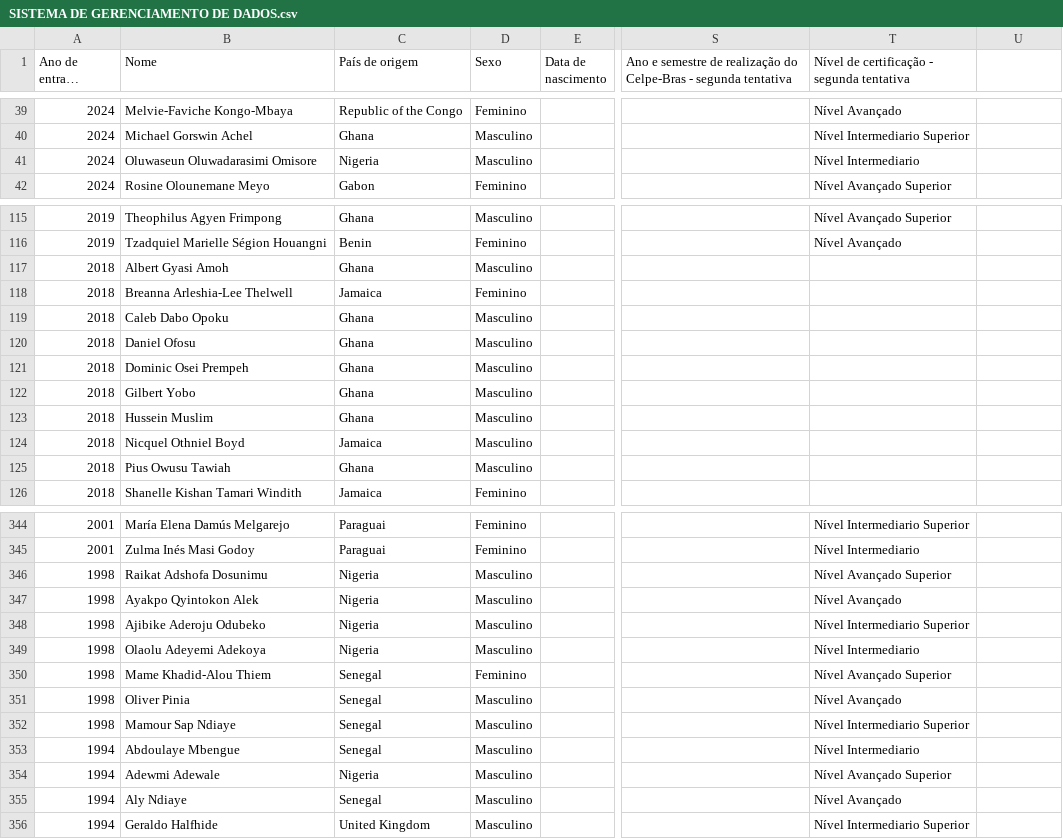
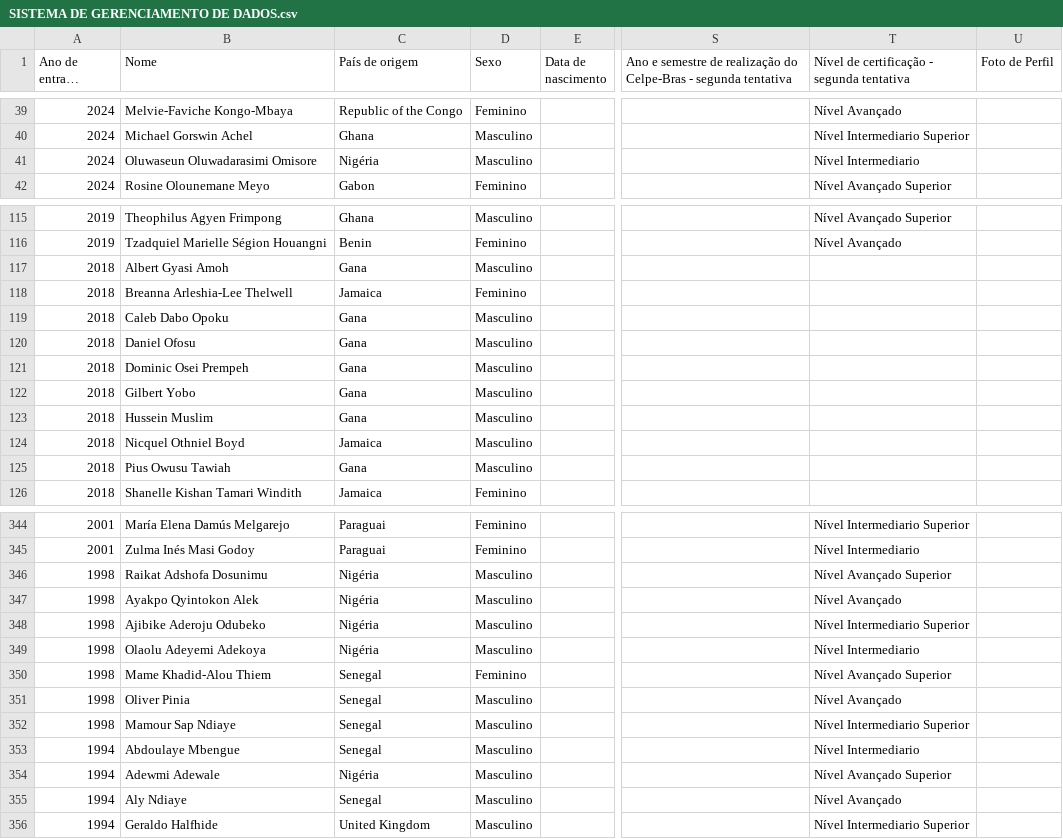
Before and after one commit to EMERSONOL/Analise-de-Dados-PEC-PLE, a CSV file: SISTEMA DE GERENCIAMENTO DE DADOS.csv, drawn as a sheet; only a part is shown, gaps mark what is left out; long unchanged cells end in …; the diff covers the shown part only; the diff names each change by its address in the sheet, - before the commit and + after, or states it on an @@ line.

```diff
--- a/SISTEMA DE GERENCIAMENTO DE DADOS.csv
+++ b/SISTEMA DE GERENCIAMENTO DE DADOS.csv
-U1: (empty)
+U1: Foto de Perfil
-C41 (País de origem): Nigeria
+C41 (País de origem): Nigéria
-C117 (País de origem): Ghana
+C117 (País de origem): Gana
-C119:C123 (País de origem): Ghana
+C119:C123 (País de origem): Gana
-C125 (País de origem): Ghana
+C125 (País de origem): Gana
-C346:C349 (País de origem): Nigeria
+C346:C349 (País de origem): Nigéria
-C354 (País de origem): Nigeria
+C354 (País de origem): Nigéria
```
Also changed, not shown: 84 edited cells elsewhere in this file.
